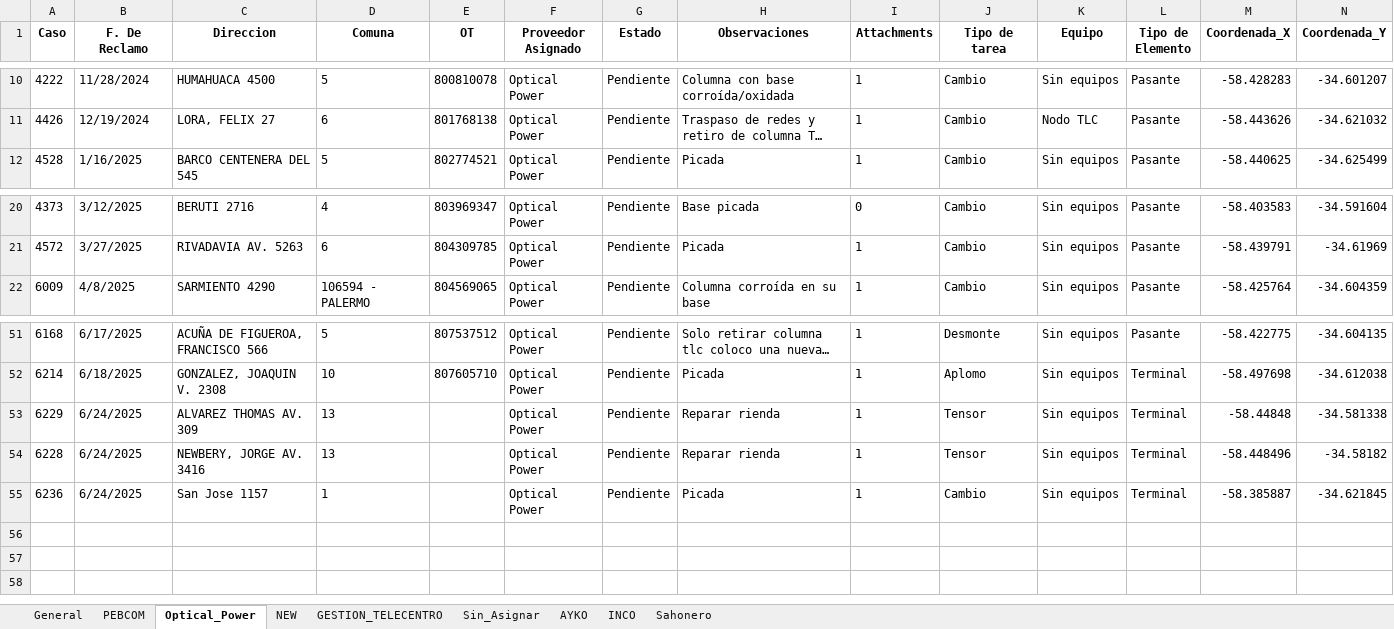
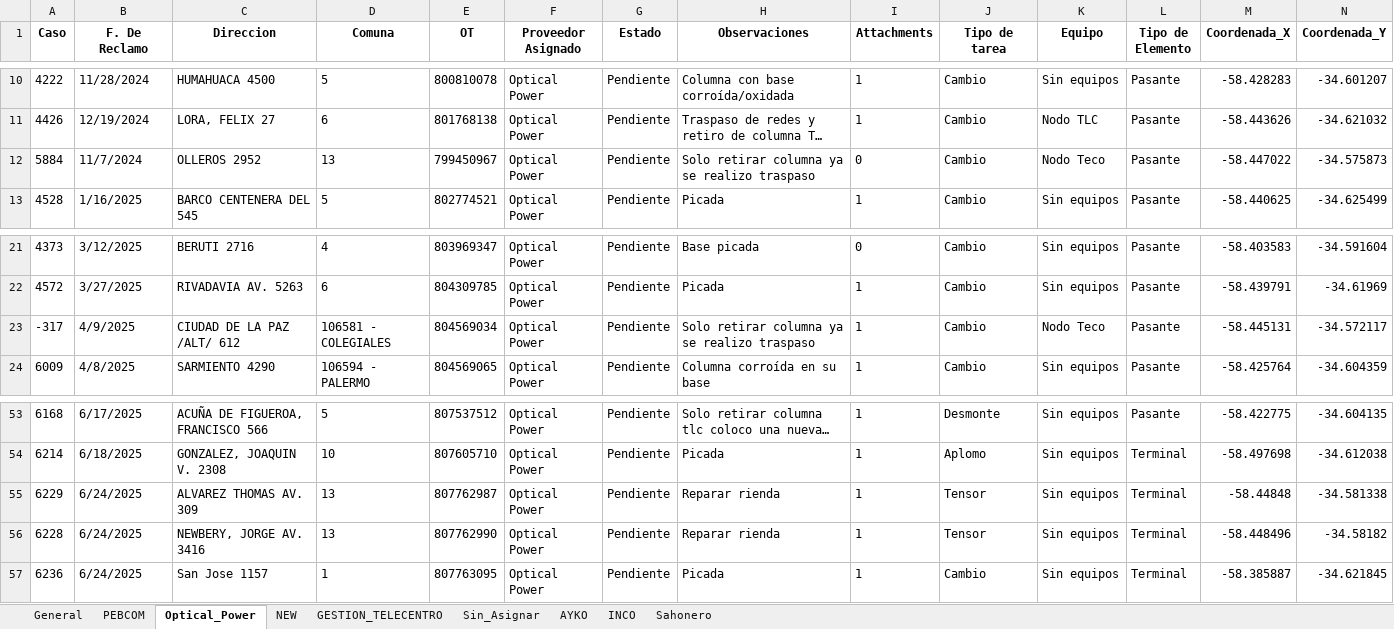
Before and after one commit to riv1matias/mi-repositorio, an Excel workbook: mapa_interactivo.xlsx, sheet Optical_Power, drawn as a sheet; only a part is shown, gaps mark what is left out; long unchanged cells end in …; values as stored, in another font and other column widths than the file's, no borders; addresses are those after the commit; the diff names each change by its address in the sheet, - before the commit and + after, or states it on an @@ line.

```diff
--- a/mapa_interactivo.xlsx (sheet Optical_Power)
+++ b/mapa_interactivo.xlsx (sheet Optical_Power)
+row 12: 5884 | 11/7/2024 | OLLEROS 2952 | 13 | 799450967 | Optical Power | Pendiente | Solo retirar columna ya se realizo traspaso | 0 | Cambio | Nodo Teco | Pasante | -58.447022 | -34.575873
+row 23: -317 | 4/9/2025 | CIUDAD DE LA PAZ /ALT/ 612 | 106581 - COLEGIALES | 804569034 | Optical Power | Pendiente | Solo retirar columna ya se realizo traspaso | 1 | Cambio | Nodo Teco | Pasante | -58.445131 | -34.572117
-E55 (OT): (empty)
+E55 (OT): 807762987
-E56 (OT): (empty)
+E56 (OT): 807762990
-E57 (OT): (empty)
+E57 (OT): 807763095
```
Also changed, not shown: sheet General, sheet NEW, sheet AYKO, sheet Sin_Asignar, sheet PEBCOM, sheet GESTION_TELECENTRO, 1 other file.
